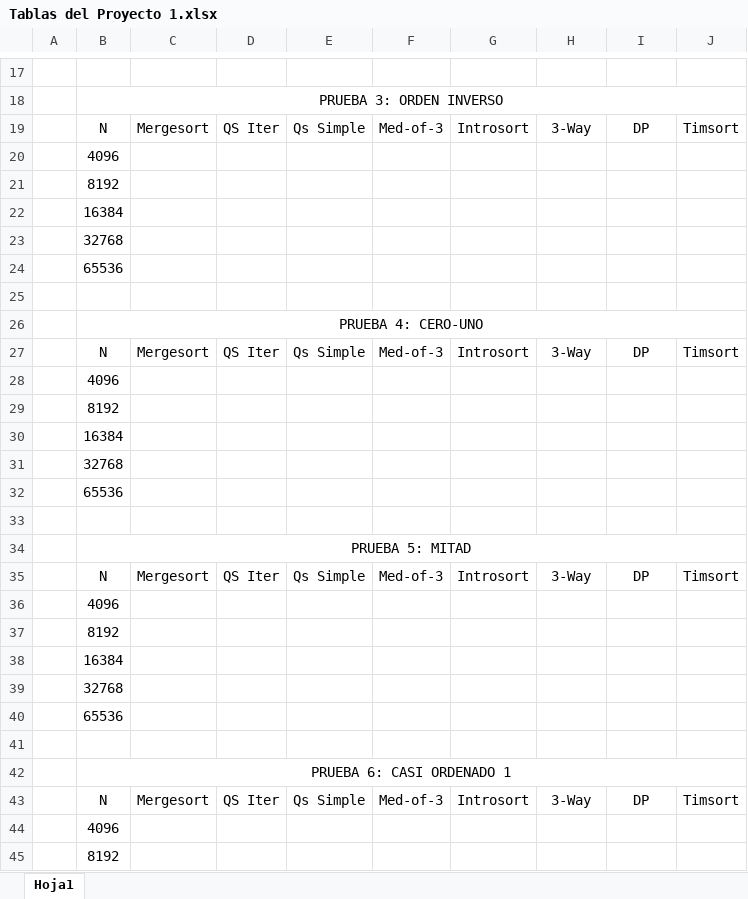
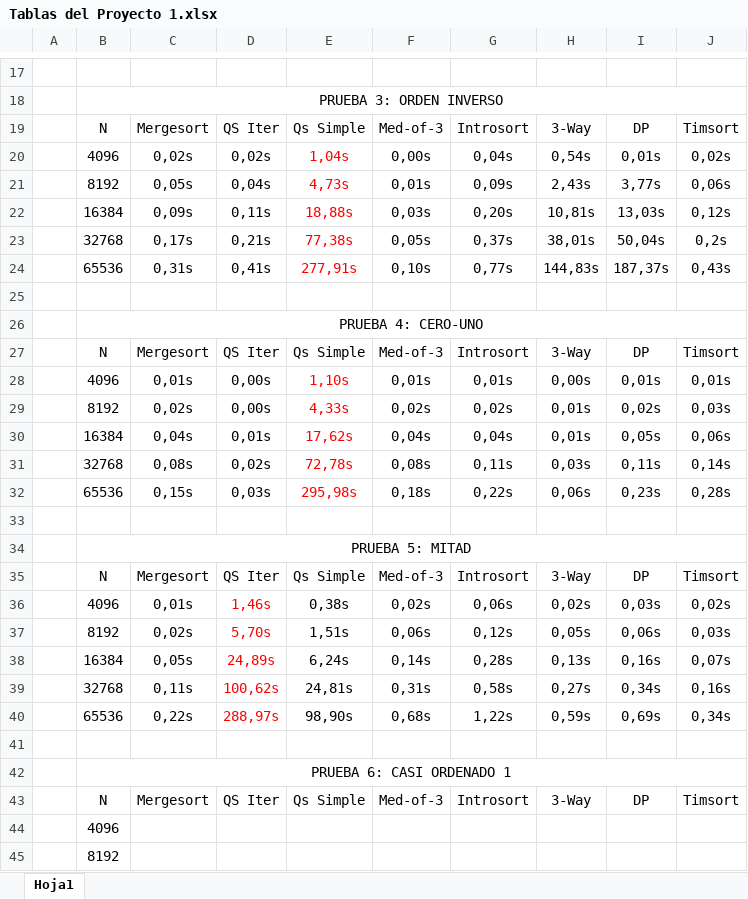
Before and after one commit to SabasGT/Proyecto1_Algos2, an Excel workbook: Entregas/Tablas del Proyecto 1.xlsx, sheet Hoja1, drawn as a sheet; only a part is shown, gaps mark what is left out; values as stored, in another font and other column widths than the file's, no borders; removed rows and columns are numbered as before the commit, all else as after; the diff names each change by its address in the sheet, - before the commit and + after, or states it on an @@ line.

Commit message:
Update Entrega

```diff
--- a/Entregas/Tablas del Proyecto 1.xlsx (sheet Hoja1)
+++ b/Entregas/Tablas del Proyecto 1.xlsx (sheet Hoja1)
-row 20:  | 4096
-row 21:  | 8192
-row 22:  | 16384
-row 23:  | 32768
-row 24:  | 65536
+row 20:  | 4096 | 0,02s | 0,02s | 1,04s | 0,00s | 0,04s | 0,54s | 0,01s | 0,02s
+row 21:  | 8192 | 0,05s | 0,04s | 4,73s | 0,01s | 0,09s | 2,43s | 3,77s | 0,06s
+row 22:  | 16384 | 0,09s | 0,11s | 18,88s | 0,03s | 0,20s | 10,81s | 13,03s | 0,12s
+row 23:  | 32768 | 0,17s | 0,21s | 77,38s | 0,05s | 0,37s | 38,01s | 50,04s | 0,2s
+row 24:  | 65536 | 0,31s | 0,41s | 277,91s | 0,10s | 0,77s | 144,83s | 187,37s | 0,43s
-row 28:  | 4096
-row 29:  | 8192
-row 30:  | 16384
-row 31:  | 32768
-row 32:  | 65536
+row 28:  | 4096 | 0,01s | 0,00s | 1,10s | 0,01s | 0,01s | 0,00s | 0,01s | 0,01s
+row 29:  | 8192 | 0,02s | 0,00s | 4,33s | 0,02s | 0,02s | 0,01s | 0,02s | 0,03s
+row 30:  | 16384 | 0,04s | 0,01s | 17,62s | 0,04s | 0,04s | 0,01s | 0,05s | 0,06s
+row 31:  | 32768 | 0,08s | 0,02s | 72,78s | 0,08s | 0,11s | 0,03s | 0,11s | 0,14s
+row 32:  | 65536 | 0,15s | 0,03s | 295,98s | 0,18s | 0,22s | 0,06s | 0,23s | 0,28s
-row 36:  | 4096
-row 37:  | 8192
-row 38:  | 16384
-row 39:  | 32768
-row 40:  | 65536
+row 36:  | 4096 | 0,01s | 1,46s | 0,38s | 0,02s | 0,06s | 0,02s | 0,03s | 0,02s
+row 37:  | 8192 | 0,02s | 5,70s | 1,51s | 0,06s | 0,12s | 0,05s | 0,06s | 0,03s
+row 38:  | 16384 | 0,05s | 24,89s | 6,24s | 0,14s | 0,28s | 0,13s | 0,16s | 0,07s
+row 39:  | 32768 | 0,11s | 100,62s | 24,81s | 0,31s | 0,58s | 0,27s | 0,34s | 0,16s
+row 40:  | 65536 | 0,22s | 288,97s | 98,90s | 0,68s | 1,22s | 0,59s | 0,69s | 0,34s
```
Also changed, not shown: 13 other files.
